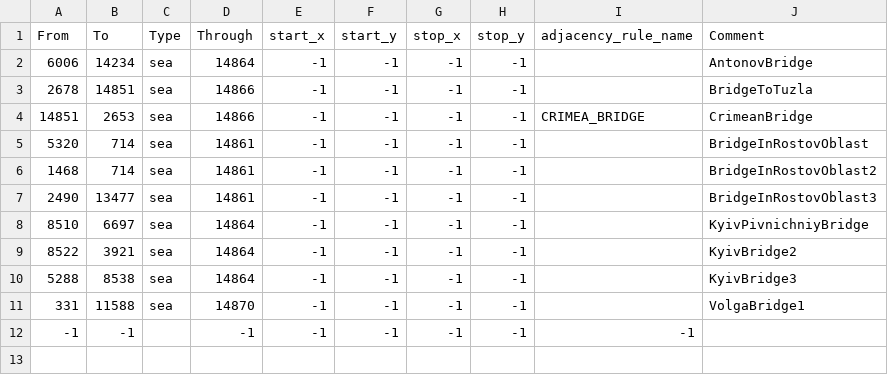
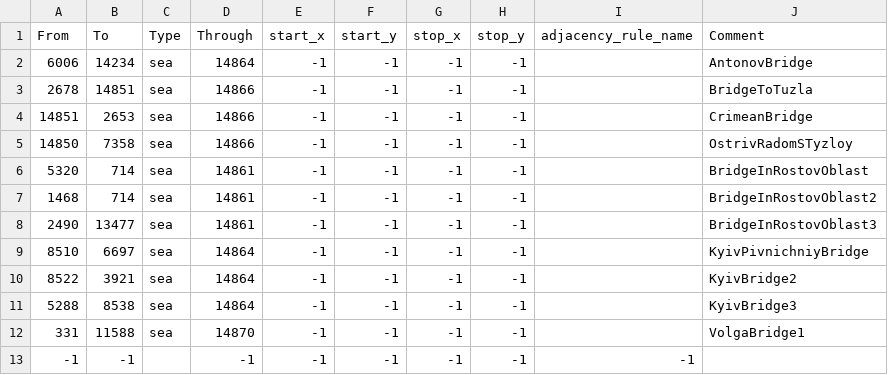
Before and after one commit to UnderUkraine/Divided-Donbass, a CSV file: map/adjacencies.csv, drawn as a sheet.

```diff
--- a/map/adjacencies.csv
+++ b/map/adjacencies.csv
@@ -3,3 +3,4 @@ From;To;Type;Through;start_x;start_y;stop_x;stop_y;adjacency_rule_name;Comment
 2678;14851;sea;14866;-1;-1;-1;-1;;BridgeToTuzla
-14851;2653;sea;14866;-1;-1;-1;-1;CRIMEA_BRIDGE;CrimeanBridge
+14851;2653;sea;14866;-1;-1;-1;-1;;CrimeanBridge
+14850;7358;sea;14866;-1;-1;-1;-1;;OstrivRadomSTyzloy
 5320;714;sea;14861;-1;-1;-1;-1;;BridgeInRostovOblast
```
Also changed, not shown: 12 other files.
